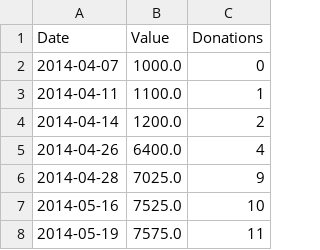
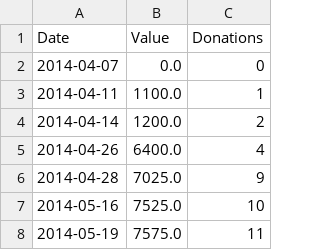
Before and after one commit to PCerles/SodaTax, a TSV file: data/bev_dates.tsv, drawn as a sheet; only a part is shown.

```diff
--- a/data/bev_dates.tsv
+++ b/data/bev_dates.tsv
@@ -1,3 +1,3 @@
 Date	Value	Donations
-2014-04-07	1000.0	0
+2014-04-07	0.0	0
 2014-04-11	1100.0	1
```
Also changed, not shown: 3 other files.
